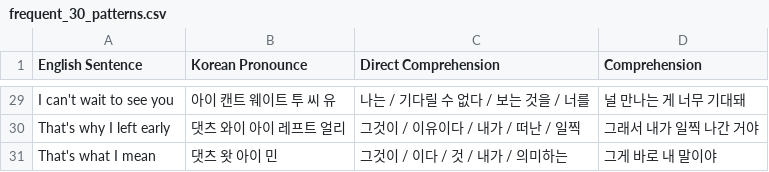
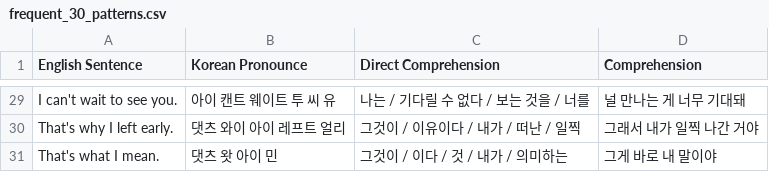
Before and after one commit to yyc9920/sdc_app, a CSV file: public/frequent_30_patterns.csv, drawn as a sheet; only a part is shown, gaps mark what is left out; the diff covers the shown part only; the diff names each change by its address in the sheet, - before the commit and + after, or states it on an @@ line.

```diff
--- a/public/frequent_30_patterns.csv
+++ b/public/frequent_30_patterns.csv
-A29 (English Sentence): I can't wait to see you
+A29 (English Sentence): I can't wait to see you.
-A30 (English Sentence): That's why I left early
+A30 (English Sentence): That's why I left early.
-A31 (English Sentence): That's what I mean
+A31 (English Sentence): That's what I mean.
```
Also changed, not shown: 27 edited cells elsewhere in this file, public/essential_travel_english_phrases_100.csv, 33 other files.
